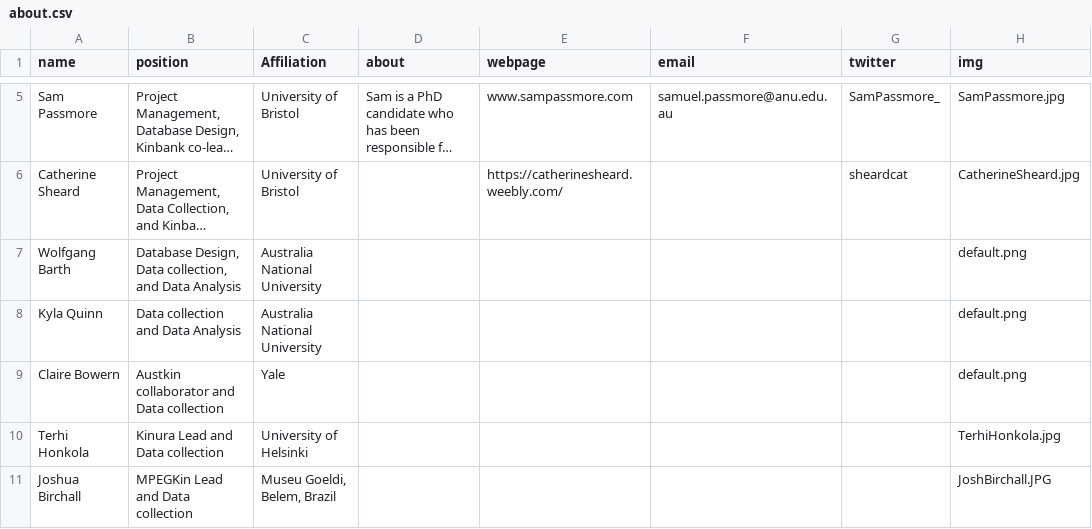
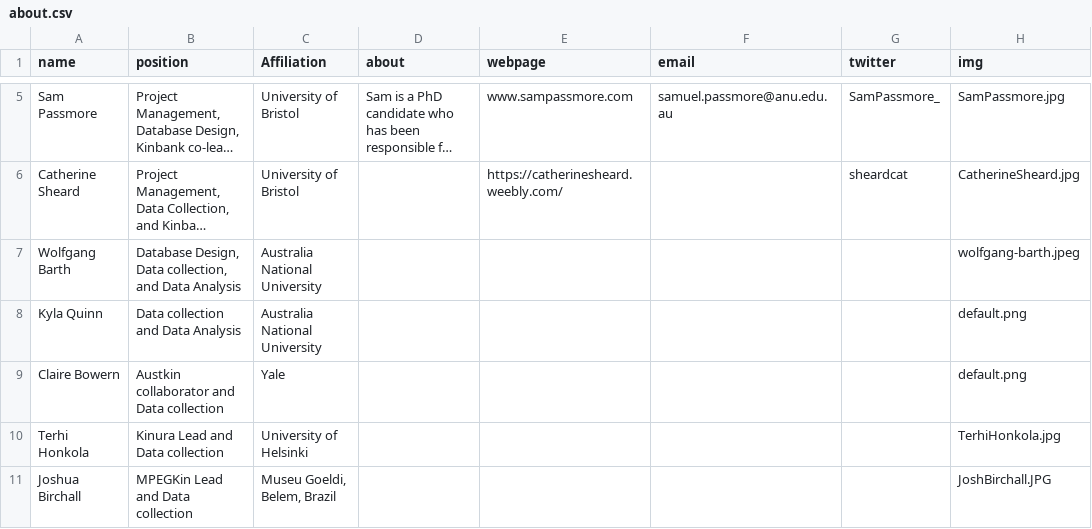
Before and after one commit to kinbank/kinbank_website, a CSV file: website/static/about.csv, drawn as a sheet; only a part is shown, gaps mark what is left out; long unchanged cells end in …; the diff names each change by its address in the sheet, - before the commit and + after, or states it on an @@ line.

Commit message:
add Wolfgang photo

```diff
--- a/website/static/about.csv
+++ b/website/static/about.csv
-H7 (img): default.png
+H7 (img): wolfgang-barth.jpeg
```
Also changed, not shown: 1 other file.
